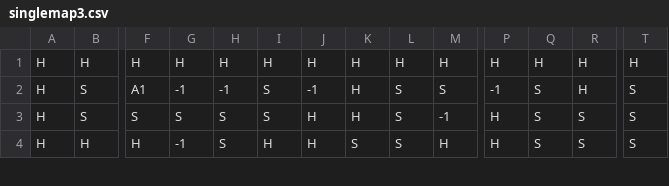
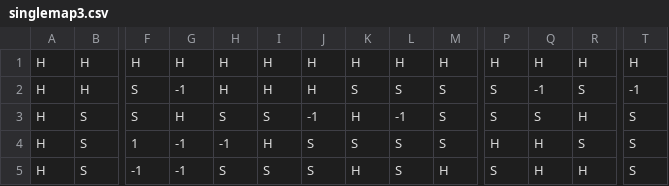
Before and after one commit to Capstone-Projects-2021-Spring/project-bomberman, a CSV file: bomberman-java-master/bomberman/src/main/resources/singlemap3.csv, drawn as a sheet; only a part is shown, gaps mark what is left out; rows hold the shown columns only; the diff covers the shown part only; the diff names each change by its address in the sheet, - before the commit and + after, or states it on an @@ line.

```diff
--- a/bomberman-java-master/bomberman/src/main/resources/singlemap3.csv
+++ b/bomberman-java-master/bomberman/src/main/resources/singlemap3.csv
-B2: S
+B2: H
-F2: A1
+F2: S
-H2: -1
+H2: H
-I2: S
+I2: H
-J2: -1
+J2: H
-K2: H
+K2: S
-P2: -1
+P2: S
-Q2: S
+Q2: -1
-R2: H
+R2: S
-T2: S
+T2: -1
-G3: S
+G3: H
-J3: H
+J3: -1
-L3: S
+L3: -1
-M3: -1
+M3: S
-P3: H
+P3: S
-R3: S
+R3: H
-B4: H
+B4: S
-F4: H
+F4: 1
-H4: S
+H4: -1
-J4: H
+J4: S
-M4: H
+M4: S
-Q4: S
+Q4: H
+row 5: H | S | -1 | -1 | S | S | S | H | S | H | S | H | H | S
```
Also changed, not shown: 1 removed row and 132 edited cells elsewhere in this file, bomberman-java-master/bomberman/src/main/resources/singlemap1.csv, bomberman-java-master/bomberman/src/main/resources/singlemap2.csv, 1 other file.
